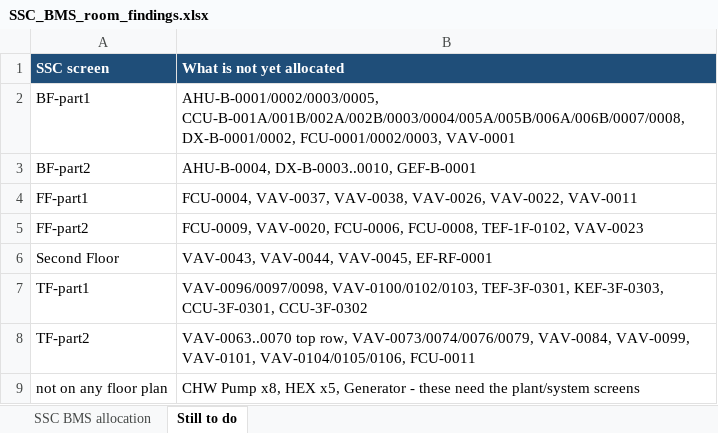
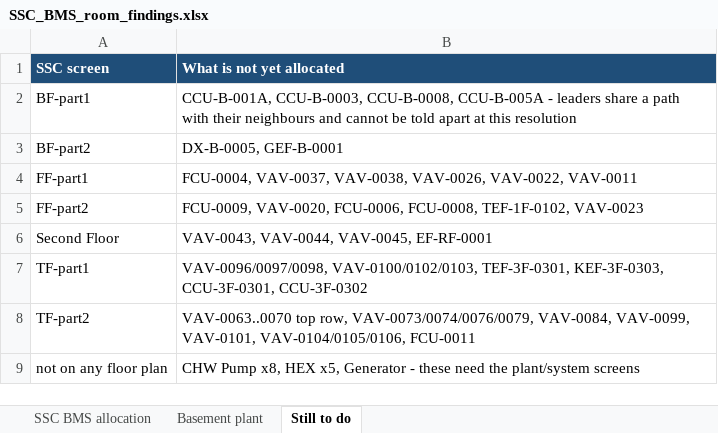
Before and after one commit to ahmad-smasri/claudeskills, an Excel workbook: projects/bms-room-allocation/SSC_BMS_room_findings.xlsx, sheet Still to do, drawn as a sheet; values as stored, in another font and other column widths than the file's, no borders; the diff names each change by its address in the sheet, - before the commit and + after, or states it on an @@ line.

```diff
--- a/projects/bms-room-allocation/SSC_BMS_room_findings.xlsx (sheet Still to do)
+++ b/projects/bms-room-allocation/SSC_BMS_room_findings.xlsx (sheet Still to do)
+sheet tab: Basement plant
-B2 (What is not yet allocated): AHU-B-0001/0002/0003/0005, CCU-B-001A/001B/002A/002B/0003/0004/005A/005B/006A/006B/0007/0008, DX-B-0001/0002, FCU-0001/0002/0003, VAV-0001
+B2 (What is not yet allocated): CCU-B-001A, CCU-B-0003, CCU-B-0008, CCU-B-005A - leaders share a path with their neighbours and cannot be told apart at this resolution
-B3 (What is not yet allocated): AHU-B-0004, DX-B-0003..0010, GEF-B-0001
+B3 (What is not yet allocated): DX-B-0005, GEF-B-0001
```
Also changed, not shown: sheet SSC BMS allocation, projects/bms-room-allocation/Appendix_A_Asset_Register_SSC_BMS_rooms.xlsx, 4 other files.
